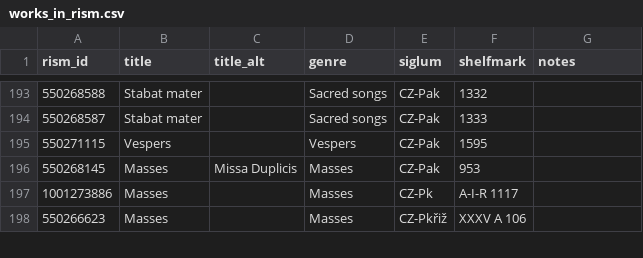
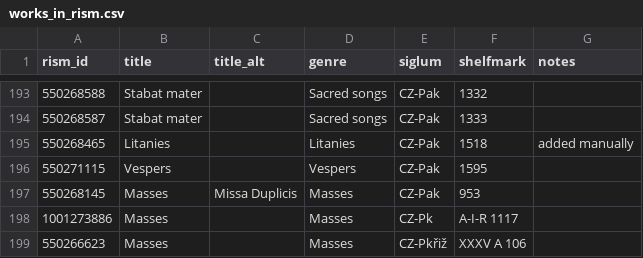
Before and after one commit to edition-esser-skala/tuma-catalogue-of-works, a CSV file: data/works_in_rism.csv, drawn as a sheet; only a part is shown, gaps mark what is left out.

```diff
--- a/data/works_in_rism.csv
+++ b/data/works_in_rism.csv
@@ -194,2 +194,3 @@ rism_id,title,title_alt,genre,siglum,shelfmark,notes
 550268587,Stabat mater,,Sacred songs,CZ-Pak,1333,
+550268465,Litanies,,Litanies,CZ-Pak,1518,added manually
 550271115,Vespers,,Vespers,CZ-Pak,1595,
```
Also changed, not shown: data/catalogue_works.csv.
